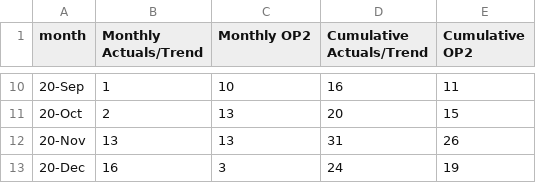
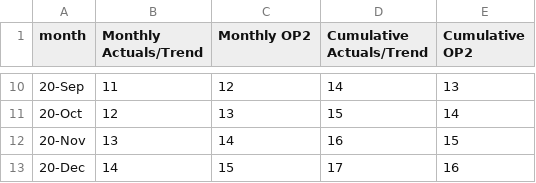
Before and after one commit to rgainanov/test, a CSV file: team1_actuals_and_expected_trend_vs_op2_week_3.csv, drawn as a sheet; only a part is shown, gaps mark what is left out; the diff covers the shown part only.

```diff
--- a/team1_actuals_and_expected_trend_vs_op2_week_3.csv
+++ b/team1_actuals_and_expected_trend_vs_op2_week_3.csv
@@ -10,4 +10,4 @@ month,Monthly Actuals/Trend,Monthly OP2,Cumulative Actuals/Trend,Cumulative OP2
-20-Sep,1,10,16,11
-20-Oct,2,13,20,15
-20-Nov,13,13,31,26
-20-Dec,16,3,24,19
+20-Sep,11,12,14,13
+20-Oct,12,13,15,14
+20-Nov,13,14,16,15
+20-Dec,14,15,17,16
```
Also changed, not shown: 30 edited cells elsewhere in this file, team1_actuals_and_expected_trend_vs_op2_week_1.csv, team1_actuals_and_expected_trend_vs_op2_week_2.csv, 3 other files.
